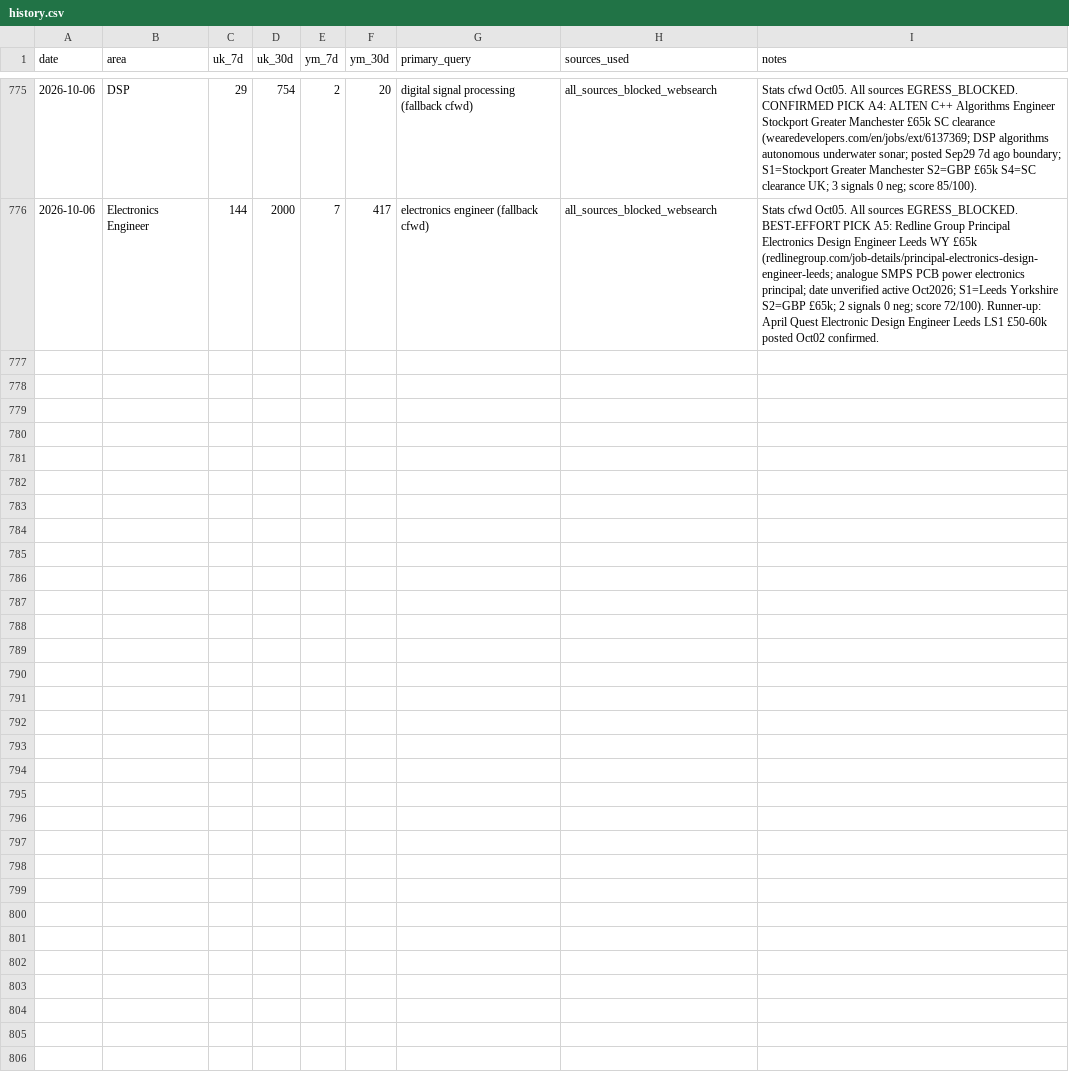
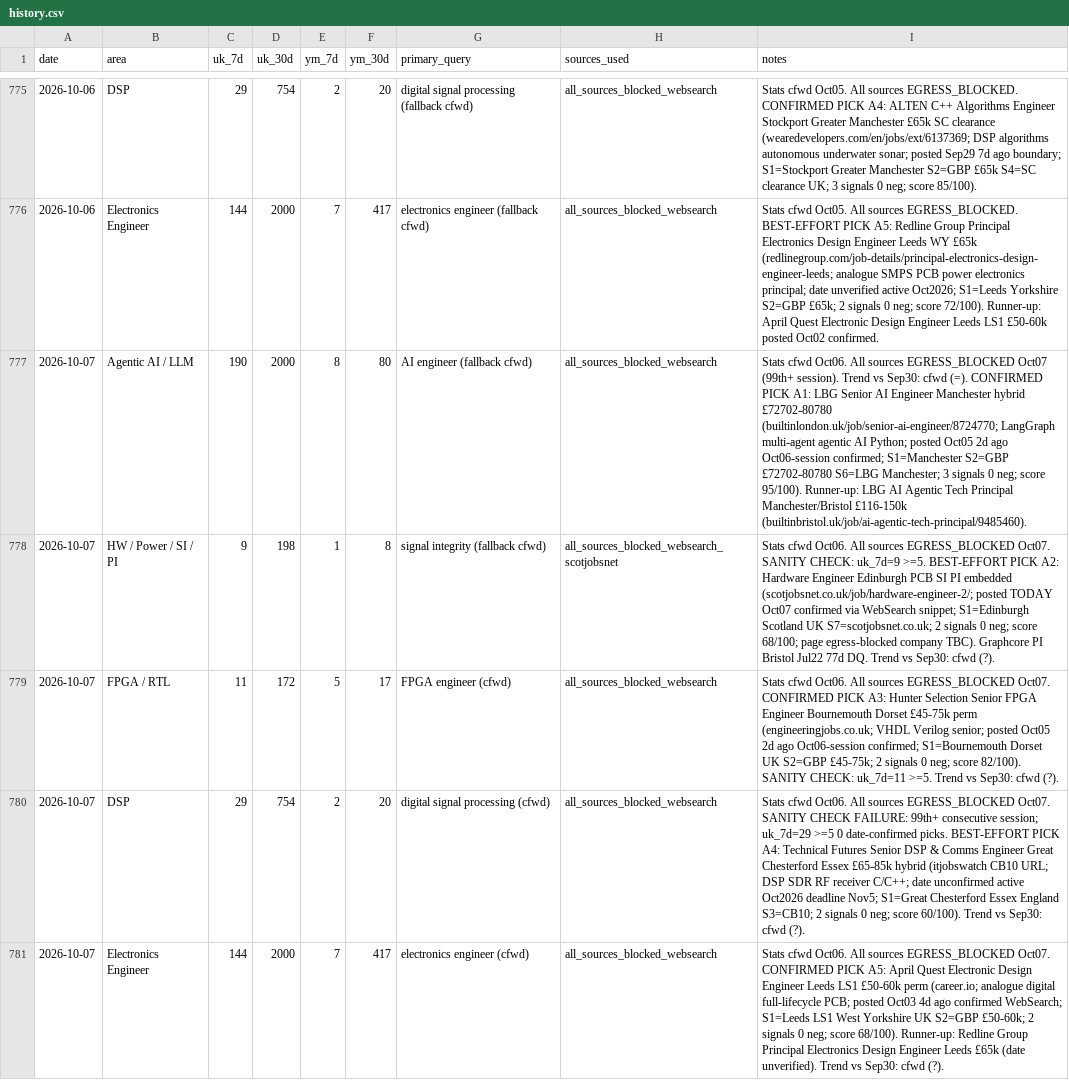
Before and after one commit to BrendanJamesLynskey/job-search-stats, a CSV file: stats/history.csv, drawn as a sheet; only a part is shown, gaps mark what is left out; the diff names each change by its address in the sheet, - before the commit and + after, or states it on an @@ line.

```diff
--- a/stats/history.csv
+++ b/stats/history.csv
+row 777: 2026-10-07 | Agentic AI / LLM | 190 | 2000 | 8 | 80 | AI engineer (fallback cfwd) | all_sources_blocked_websearch | Stats cfwd Oct06. All sources EGRESS_BLOCKED Oct07 (99th+ session). Trend vs Sep30: cfwd (=). CONFIRMED PICK A1: LBG Senior AI Engineer Manchester hybrid £72702-80780 (builtinlondon.uk/job/senior-ai-engineer/8724770; LangGraph multi-agent agentic AI Python; posted Oct05 2d ago Oct06-session confirmed; S1=Manchester S2=GBP £72702-80780 S6=LBG Manchester; 3 signals 0 neg; score 95/100). Runner-up: LBG AI Agentic Tech Principal Manchester/Bristol £116-150k (builtinbristol.uk/job/ai-agentic-tech-principal/9485460).
+row 778: 2026-10-07 | HW / Power / SI / PI | 9 | 198 | 1 | 8 | signal integrity (fallback cfwd) | all_sources_blocked_websearch_scotjobsnet | Stats cfwd Oct06. All sources EGRESS_BLOCKED Oct07. SANITY CHECK: uk_7d=9 >=5. BEST-EFFORT PICK A2: Hardware Engineer Edinburgh PCB SI PI embedded (scotjobsnet.co.uk/job/hardware-engineer-2/; posted TODAY Oct07 confirmed via WebSearch snippet; S1=Edinburgh Scotland UK S7=scotjobsnet.co.uk; 2 signals 0 neg; score 68/100; page egress-blocked company TBC). Graphcore PI Bristol Jul22 77d DQ. Trend vs Sep30: cfwd (?).
+row 779: 2026-10-07 | FPGA / RTL | 11 | 172 | 5 | 17 | FPGA engineer (cfwd) | all_sources_blocked_websearch | Stats cfwd Oct06. All sources EGRESS_BLOCKED Oct07. CONFIRMED PICK A3: Hunter Selection Senior FPGA Engineer Bournemouth Dorset £45-75k perm (engineeringjobs.co.uk; VHDL Verilog senior; posted Oct05 2d ago Oct06-session confirmed; S1=Bournemouth Dorset UK S2=GBP £45-75k; 2 signals 0 neg; score 82/100). SANITY CHECK: uk_7d=11 >=5. Trend vs Sep30: cfwd (?).
+row 780: 2026-10-07 | DSP | 29 | 754 | 2 | 20 | digital signal processing (cfwd) | all_sources_blocked_websearch | Stats cfwd Oct06. All sources EGRESS_BLOCKED Oct07. SANITY CHECK FAILURE: 99th+ consecutive session; uk_7d=29 >=5 0 date-confirmed picks. BEST-EFFORT PICK A4: Technical Futures Senior DSP & Comms Engineer Great Chesterford Essex £65-85k hybrid (itjobswatch CB10 URL; DSP SDR RF receiver C/C++; date unconfirmed active Oct2026 deadline Nov5; S1=Great Chesterford Essex England S3=CB10; 2 signals 0 neg; score 60/100). Trend vs Sep30: cfwd (?).
+row 781: 2026-10-07 | Electronics Engineer | 144 | 2000 | 7 | 417 | electronics engineer (cfwd) | all_sources_blocked_websearch | Stats cfwd Oct06. All sources EGRESS_BLOCKED Oct07. CONFIRMED PICK A5: April Quest Electronic Design Engineer Leeds LS1 £50-60k perm (career.io; analogue digital full-lifecycle PCB; posted Oct03 4d ago confirmed WebSearch; S1=Leeds LS1 West Yorkshire UK S2=GBP £50-60k; 2 signals 0 neg; score 68/100). Runner-up: Redline Group Principal Electronics Design Engineer Leeds £65k (date unverified). Trend vs Sep30: cfwd (?).
```
